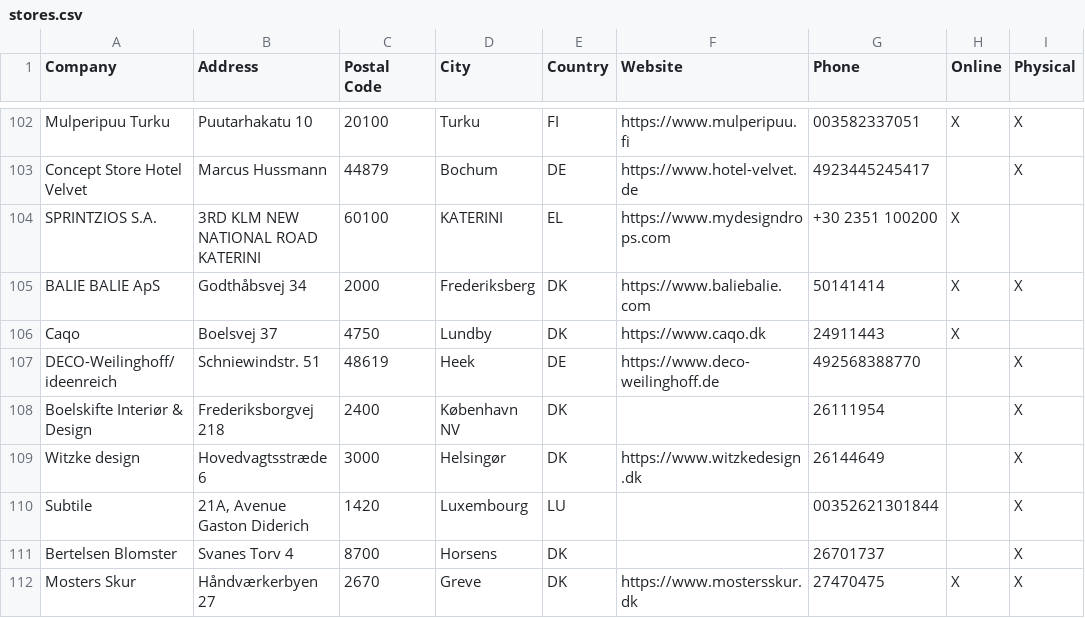
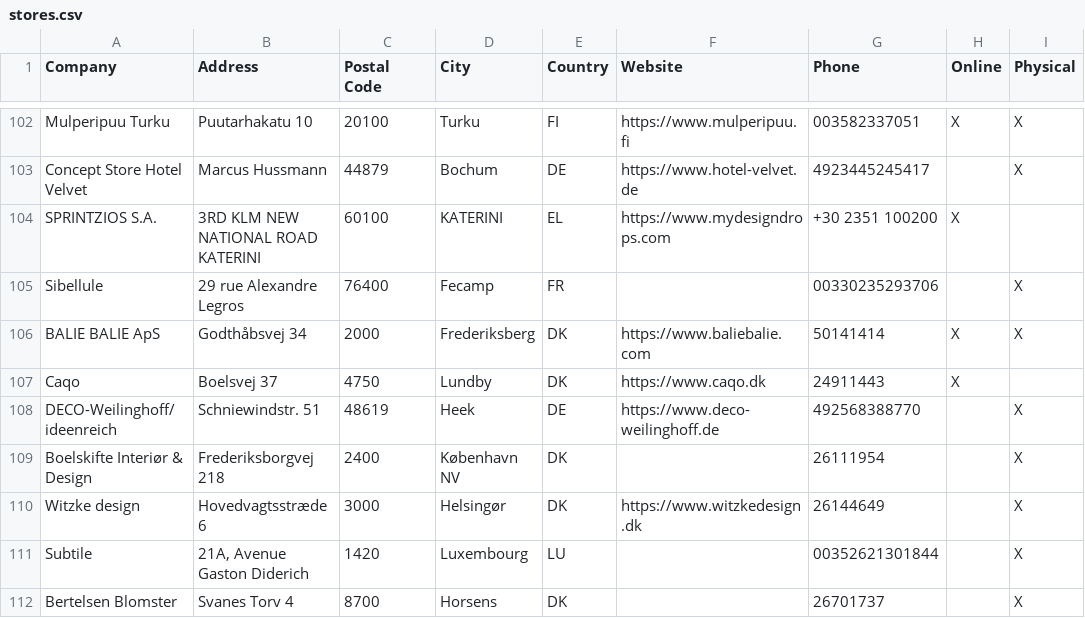
Before and after one commit to NicoBang/nordal-store-locator, a CSV file: stores.csv, drawn as a sheet; only a part is shown, gaps mark what is left out; the shorter side is filled out with more unchanged rows.

```diff
--- a/stores.csv
+++ b/stores.csv
@@ -104,2 +104,3 @@ Concept Store Hotel Velvet,Marcus Hussmann,44879,Bochum,DE,https://www.hotel-vel
 SPRINTZIOS S.A.,3RD KLM NEW NATIONAL ROAD KATERINI ,60100,KATERINI,EL,https://www.mydesigndrops.com ,+30 2351 100200,X,
+Sibellule,29 rue Alexandre Legros,76400,Fecamp,FR,,00330235293706,,X
 BALIE BALIE ApS,Godthåbsvej 34,2000,Frederiksberg ,DK,https://www.baliebalie.com,50141414,X,X
```
Also changed, not shown: 2 other files.
